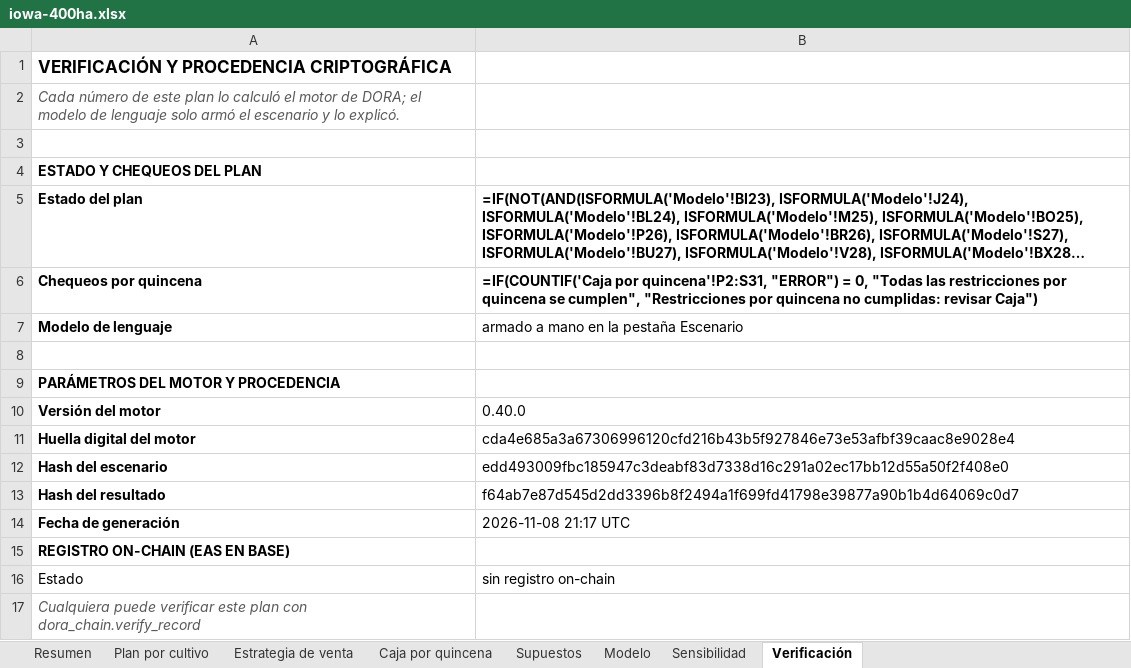
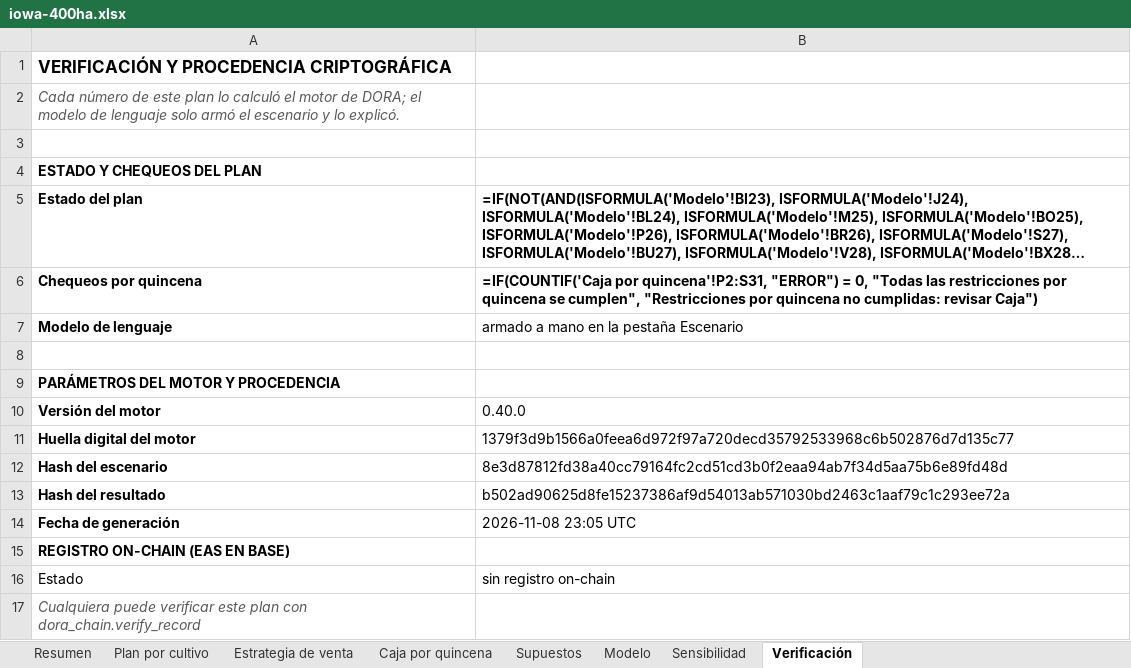
Before and after one commit to GuillermoSiaira/dora-farm-agent, an Excel workbook: docs/ejemplos/planillas/iowa-400ha.xlsx, sheet Verificación, drawn as a sheet; long unchanged cells end in …; values as stored, in another font and other column widths than the file's, no borders; formulas without a stored value are shown as written; the diff names each change by its address in the sheet, - before the commit and + after, or states it on an @@ line.

```diff
--- a/docs/ejemplos/planillas/iowa-400ha.xlsx (sheet Verificación)
+++ b/docs/ejemplos/planillas/iowa-400ha.xlsx (sheet Verificación)
-B11: cda4e685a3a67306996120cfd216b43b5f927846e73e53afbf39caac8e9028e4
+B11: 1379f3d9b1566a0feea6d972f97a720decd35792533968c6b502876d7d135c77
-B12: edd493009fbc185947c3deabf83d7338d16c291a02ec17bb12d55a50f2f408e0
+B12: 8e3d87812fd38a40cc79164fc2cd51cd3b0f2eaa94ab7f34d5aa75b6e89fd48d
-B13: f64ab7e87d545d2dd3396b8f2494a1f699fd41798e39877a90b1b4d64069c0d7
+B13: b502ad90625d8fe15237386af9d54013ab571030bd2463c1aaf79c1c293ee72a
-B14: 2026-11-08 21:17 UTC
+B14: 2026-11-08 23:05 UTC
```
Also changed, not shown: sheet Resumen, docs/ejemplos/planillas/livestock-500ha.xlsx, docs/ejemplos/planillas/pampas-core-2000ha.xlsx, 9 other files.
